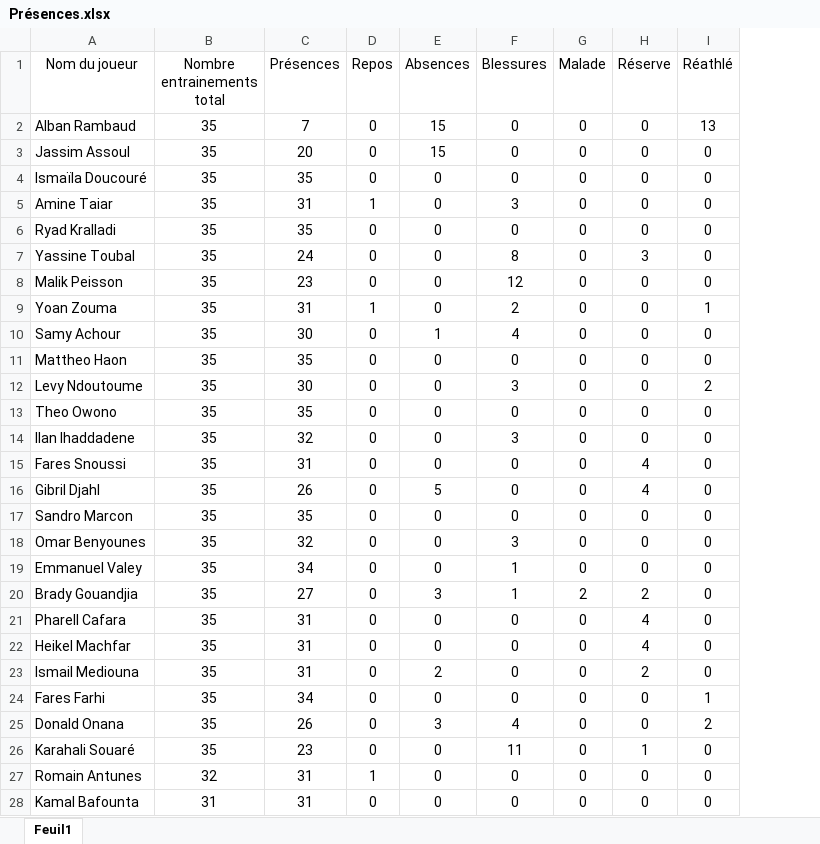
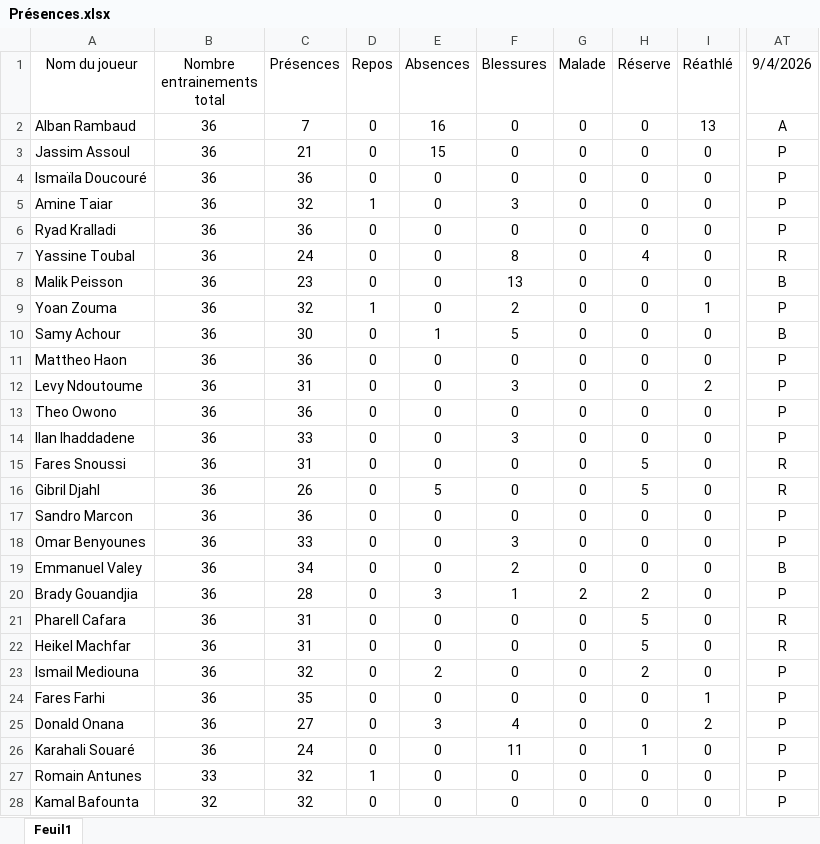
Before and after one commit to Chris15100/lld-app, an Excel workbook: data/2026-2027/Présences.xlsx, sheet Feuil1, drawn as a sheet; only a part is shown, gaps mark what is left out; values as stored, in another font and other column widths than the file's, no borders; the diff covers the shown part only; the diff names each change by its address in the sheet, - before the commit and + after, or states it on an @@ line.

```diff
--- a/data/2026-2027/Présences.xlsx (sheet Feuil1)
+++ b/data/2026-2027/Présences.xlsx (sheet Feuil1)
+column AT (9/4/2026), rows 2-28: A | P | P | P | P | R | B | P | B | P | P | P | P | R | R | P | P | B | P | R | R | P | P | P | P | P | P
-B2:B26 (Nombre entrainements total): 35
+B2:B26 (Nombre entrainements total): 36
-E2 (Absences): 15
+E2 (Absences): 16
-C3 (Présences): 20
+C3 (Présences): 21
-C4 (Présences): 35
+C4 (Présences): 36
-C5 (Présences): 31
+C5 (Présences): 32
-C6 (Présences): 35
+C6 (Présences): 36
-H7 (Réserve): 3
+H7 (Réserve): 4
-F8 (Blessures): 12
+F8 (Blessures): 13
-C9 (Présences): 31
+C9 (Présences): 32
-F10 (Blessures): 4
+F10 (Blessures): 5
-C11 (Présences): 35
+C11 (Présences): 36
-C12 (Présences): 30
+C12 (Présences): 31
-C13 (Présences): 35
+C13 (Présences): 36
-C14 (Présences): 32
+C14 (Présences): 33
-H15:H16 (Réserve): 4
+H15:H16 (Réserve): 5
-C17 (Présences): 35
+C17 (Présences): 36
-C18 (Présences): 32
+C18 (Présences): 33
-F19 (Blessures): 1
+F19 (Blessures): 2
-C20 (Présences): 27
+C20 (Présences): 28
-H21:H22 (Réserve): 4
+H21:H22 (Réserve): 5
-C23 (Présences): 31
+C23 (Présences): 32
-C24 (Présences): 34
+C24 (Présences): 35
-C25 (Présences): 26
+C25 (Présences): 27
-C26 (Présences): 23
+C26 (Présences): 24
-B27 (Nombre entrainements total): 32
+B27 (Nombre entrainements total): 33
-C27:C28 (Présences): 31
+C27:C28 (Présences): 32
-B28 (Nombre entrainements total): 31
+B28 (Nombre entrainements total): 32
```
Also changed, not shown: 6 edited cells elsewhere in this sheet, data/2026-2027/DonneesGPSPropres.xlsx, data/2026-2027/Pré-séance.xlsx, 1 other file.
